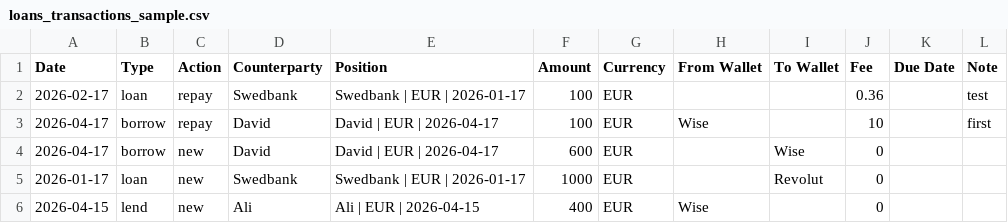
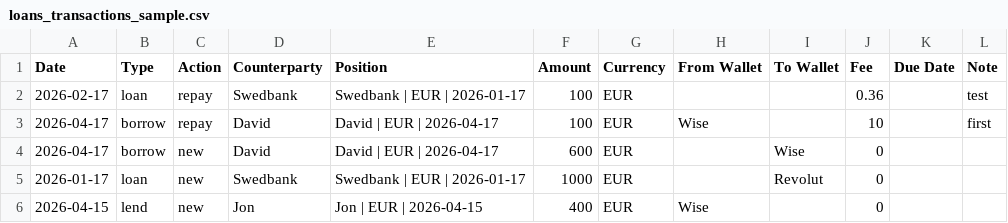
Before and after one commit to fmahmoudifar/Wallet-Front, a CSV file: app/static/sample/loans_transactions_sample.csv, drawn as a sheet.

Commit message:
update

```diff
--- a/app/static/sample/loans_transactions_sample.csv
+++ b/app/static/sample/loans_transactions_sample.csv
@@ -5,2 +5,2 @@ Date,Type,Action,Counterparty,Position,Amount,Currency,From Wallet,To Wallet,Fee
 2026-01-17,loan,new,Swedbank,Swedbank | EUR | 2026-01-17,1000,EUR,,Revolut,0,,
-2026-04-15,lend,new,Ali,Ali | EUR | 2026-04-15,400,EUR,Wise,,0,,
+2026-04-15,lend,new,Jon,Jon | EUR | 2026-04-15,400,EUR,Wise,,0,,
```
